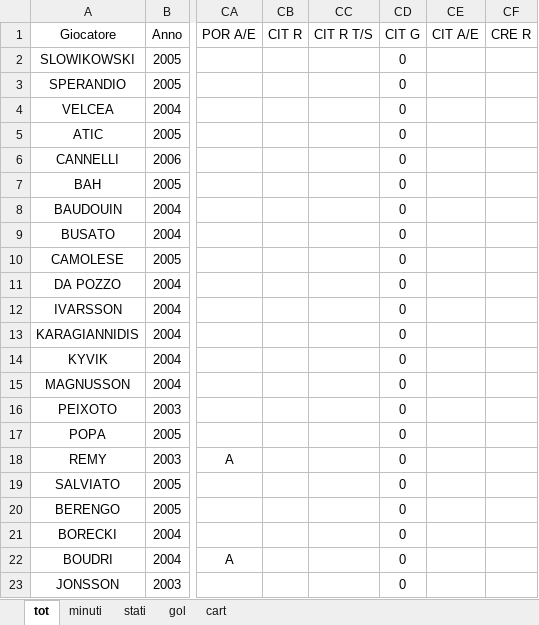
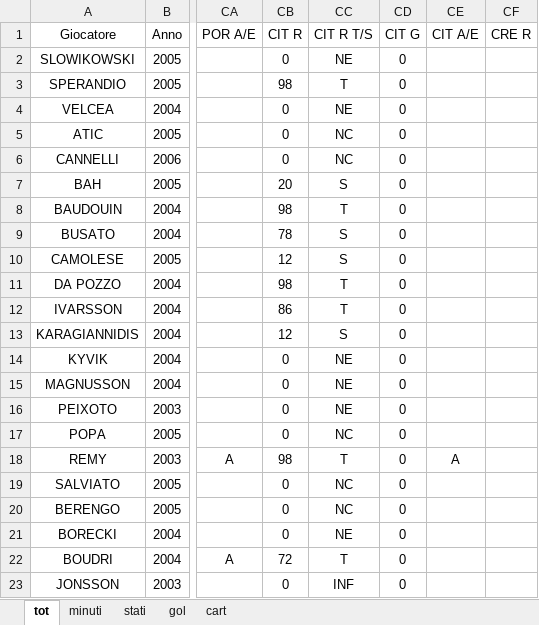
Before and after one commit to elrampa92/VFCu19, an Excel workbook: DATABASE/VENEZIA.xlsx, sheet tot, drawn as a sheet; only a part is shown, gaps mark what is left out; values as stored, in another font and other column widths than the file's, no borders; charts and pictures not drawn; the diff covers the shown part only; the diff names each change by its address in the sheet, - before the commit and + after, or states it on an @@ line.

```diff
--- a/DATABASE/VENEZIA.xlsx (sheet tot)
+++ b/DATABASE/VENEZIA.xlsx (sheet tot)
-CB2: (empty)
+CB2: 0
-CC2: (empty)
+CC2: NE
-CB3: (empty)
+CB3: 98
-CC3: (empty)
+CC3: T
-CB4:CB6: (empty)
+CB4:CB6: 0
-CC4: (empty)
+CC4: NE
-CC5:CC6: (empty)
+CC5:CC6: NC
-CB7: (empty)
+CB7: 20
-CC7: (empty)
+CC7: S
-CB8: (empty)
+CB8: 98
-CC8: (empty)
+CC8: T
-CB9: (empty)
+CB9: 78
-CC9:CC10: (empty)
+CC9:CC10: S
-CB10: (empty)
+CB10: 12
-CB11: (empty)
+CB11: 98
-CC11:CC12: (empty)
+CC11:CC12: T
-CB12: (empty)
+CB12: 86
-CB13: (empty)
+CB13: 12
-CC13: (empty)
+CC13: S
-CB14:CB17: (empty)
+CB14:CB17: 0
-CC14:CC16: (empty)
+CC14:CC16: NE
-CC17: (empty)
+CC17: NC
-CB18: (empty)
+CB18: 98
-CC18: (empty)
+CC18: T
-CE18: (empty)
+CE18: A
-CB19:CB21: (empty)
+CB19:CB21: 0
-CC19:CC20: (empty)
+CC19:CC20: NC
-CC21: (empty)
+CC21: NE
-CB22: (empty)
+CB22: 72
-CC22: (empty)
+CC22: T
-CB23: (empty)
+CB23: 0
-CC23: (empty)
+CC23: INF
```
Also changed, not shown: 2 added rows and 44 edited cells elsewhere in this sheet, sheet cart, sheet stati, sheet minuti, sheet gol, formulas that keep their value, charts or pictures.
